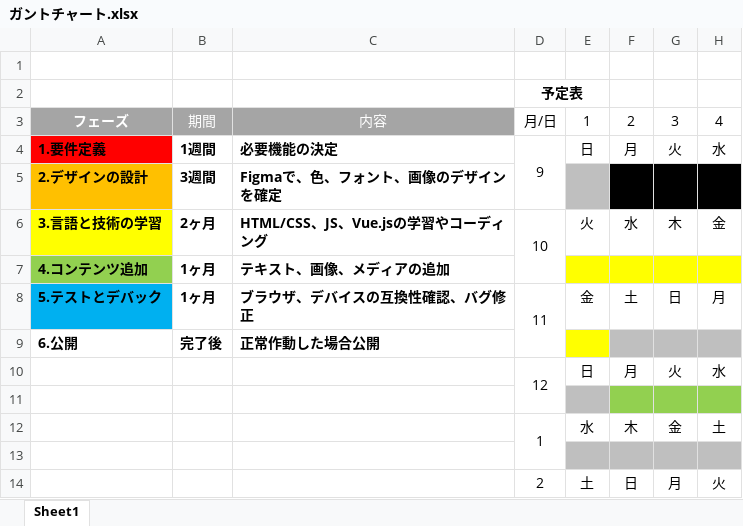
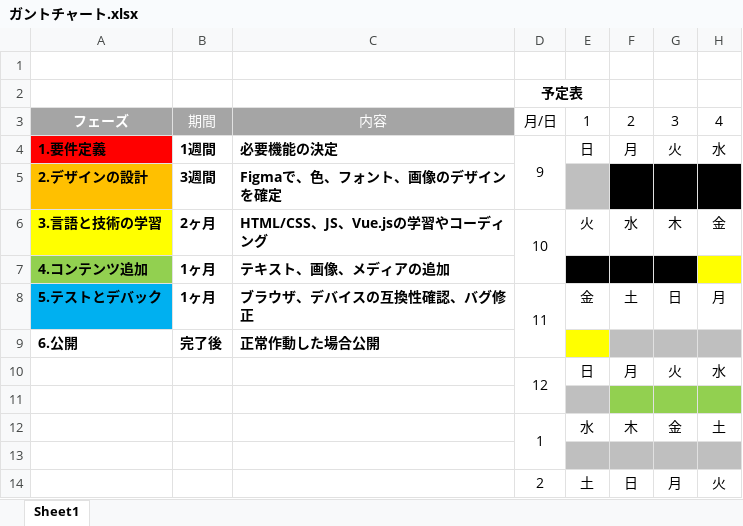
Before and after one commit to syakaio/HONDA, an Excel workbook: ガントチャート.xlsx, sheet Sheet1, drawn as a sheet; only a part is shown; values as stored, in another font and other column widths than the file's, no borders; the diff names each change by its address in the sheet, - before the commit and + after, or states it on an @@ line.

Commit message:
Excel　update

```diff
--- a/ガントチャート.xlsx (sheet Sheet1)
+++ b/ガントチャート.xlsx (sheet Sheet1)
-E7:G7 fill: #FFFF00
+E7:G7 fill: #000000
```
